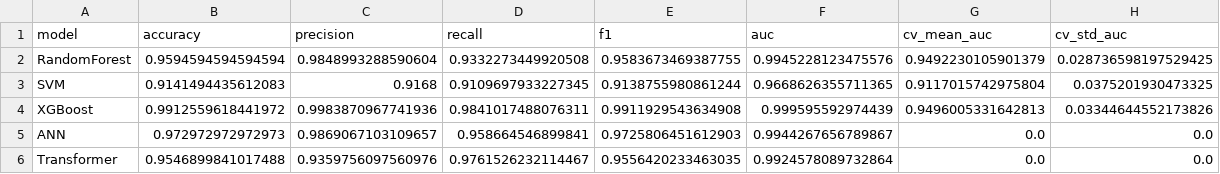
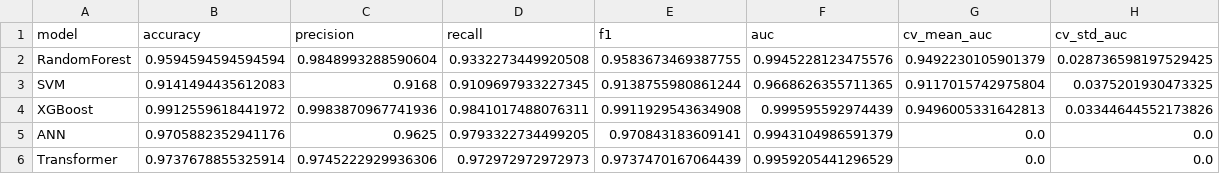
Before and after one commit to Kenneth-Aidan-B/Codex-Project, a CSV file: results/metrics.csv, drawn as a sheet.

```diff
--- a/results/metrics.csv
+++ b/results/metrics.csv
@@ -4,3 +4,3 @@ SVM,0.9141494435612083,0.9168,0.9109697933227345,0.9138755980861244,0.9668626355
 XGBoost,0.9912559618441972,0.9983870967741936,0.9841017488076311,0.9911929543634908,0.999595592974439,0.9496005331642813,0.03344644552173826
-ANN,0.972972972972973,0.9869067103109657,0.958664546899841,0.9725806451612903,0.9944267656789867,0.0,0.0
-Transformer,0.9546899841017488,0.9359756097560976,0.9761526232114467,0.9556420233463035,0.9924578089732864,0.0,0.0
+ANN,0.9705882352941176,0.9625,0.9793322734499205,0.970843183609141,0.9943104986591379,0.0,0.0
+Transformer,0.9737678855325914,0.9745222929936306,0.972972972972973,0.9737470167064439,0.9959205441296529,0.0,0.0
```
Also changed, not shown: results/combined_feature_scores.csv, results/feature_importance.csv, 21 other files.
